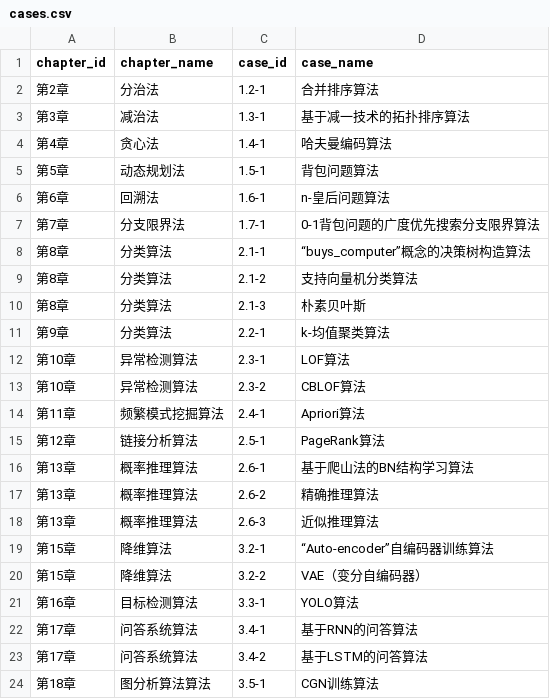
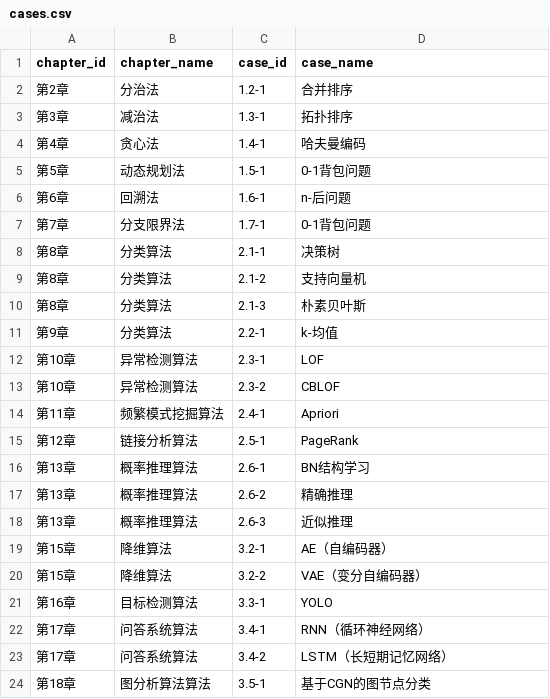
Before and after one commit to cloudcodework/cloudcodework.github.io, a CSV file: _data/cases.csv, drawn as a sheet.

Commit message:
update 修改算法案例名称

```diff
--- a/_data/cases.csv
+++ b/_data/cases.csv
@@ -1,24 +1,24 @@
 chapter_id,chapter_name,case_id,case_name
-第2章,分治法,1.2-1,合并排序算法
-第3章,减治法,1.3-1,基于减一技术的拓扑排序算法
-第4章,贪心法,1.4-1,哈夫曼编码算法
-第5章,动态规划法,1.5-1,背包问题算法
-第6章,回溯法,1.6-1,n-皇后问题算法
-第7章,分支限界法,1.7-1,0-1背包问题的广度优先搜索分支限界算法
-第8章,分类算法,2.1-1,“buys_computer”概念的决策树构造算法
-第8章,分类算法,2.1-2,支持向量机分类算法
+第2章,分治法,1.2-1,合并排序
+第3章,减治法,1.3-1,拓扑排序
+第4章,贪心法,1.4-1,哈夫曼编码
+第5章,动态规划法,1.5-1,0-1背包问题
+第6章,回溯法,1.6-1,n-后问题
+第7章,分支限界法,1.7-1,0-1背包问题
+第8章,分类算法,2.1-1,决策树
+第8章,分类算法,2.1-2,支持向量机
 第8章,分类算法,2.1-3,朴素贝叶斯
-第9章,分类算法,2.2-1,k-均值聚类算法
-第10章,异常检测算法,2.3-1,LOF算法
-第10章,异常检测算法,2.3-2,CBLOF算法
-第11章,频繁模式挖掘算法,2.4-1,Apriori算法
-第12章,链接分析算法,2.5-1,PageRank算法
-第13章,概率推理算法,2.6-1,基于爬山法的BN结构学习算法
-第13章,概率推理算法,2.6-2,精确推理算法
-第13章,概率推理算法,2.6-3,近似推理算法
-第15章,降维算法,3.2-1,“Auto-encoder”自编码器训练算法
+第9章,分类算法,2.2-1,k-均值
+第10章,异常检测算法,2.3-1,LOF
+第10章,异常检测算法,2.3-2,CBLOF
+第11章,频繁模式挖掘算法,2.4-1,Apriori
+第12章,链接分析算法,2.5-1,PageRank
+第13章,概率推理算法,2.6-1,BN结构学习
+第13章,概率推理算法,2.6-2,精确推理
+第13章,概率推理算法,2.6-3,近似推理
+第15章,降维算法,3.2-1,AE（自编码器）
 第15章,降维算法,3.2-2,VAE（变分自编码器）
-第16章,目标检测算法,3.3-1,YOLO算法
-第17章,问答系统算法,3.4-1,基于RNN的问答算法
-第17章,问答系统算法,3.4-2,基于LSTM的问答算法
-第18章,图分析算法算法,3.5-1,CGN训练算法
+第16章,目标检测算法,3.3-1,YOLO
+第17章,问答系统算法,3.4-1,RNN（循环神经网络）
+第17章,问答系统算法,3.4-2,LSTM（长短期记忆网络）
+第18章,图分析算法算法,3.5-1,基于CGN的图节点分类
```
